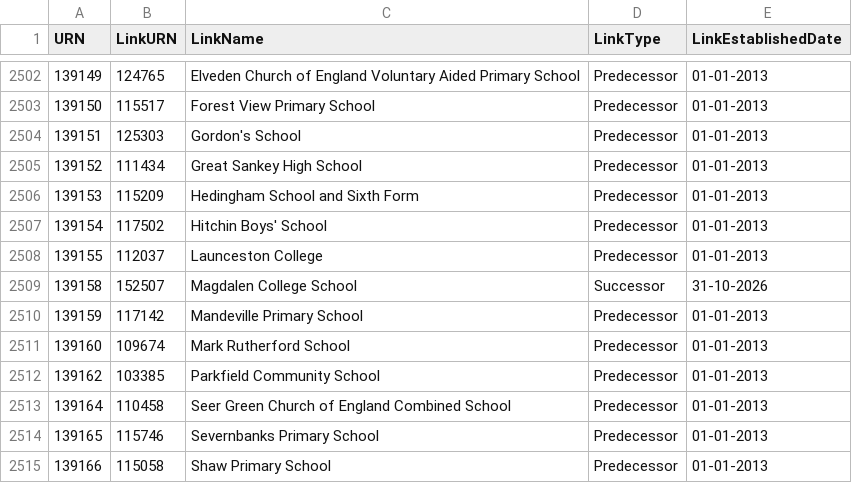
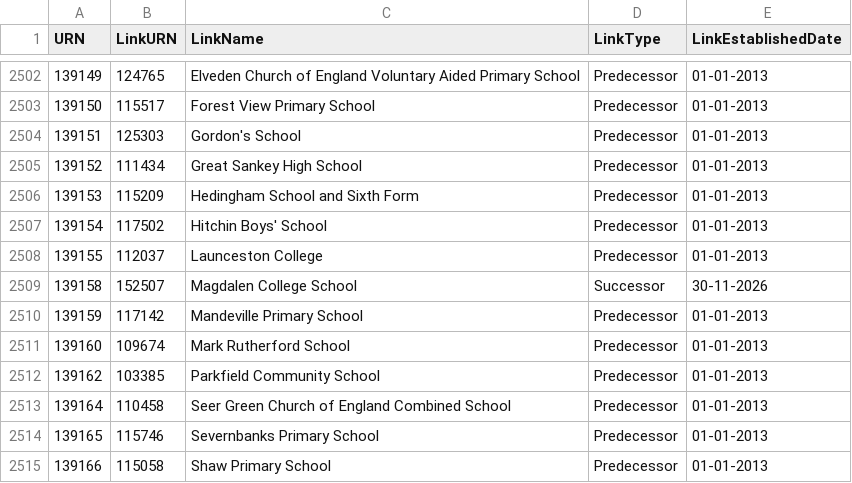
Before and after one commit to RogerHowellDfE/gias-data, a CSV file: data/links_edubaseallacademiesandfree.csv, drawn as a sheet; only a part is shown, gaps mark what is left out.

```diff
--- a/data/links_edubaseallacademiesandfree.csv
+++ b/data/links_edubaseallacademiesandfree.csv
@@ -2508,3 +2508,3 @@
 139155,112037,"Launceston College","Predecessor","01-01-2013"
-139158,152507,"Magdalen College School","Successor","31-10-2026"
+139158,152507,"Magdalen College School","Successor","30-11-2026"
 139159,117142,"Mandeville Primary School","Predecessor","01-01-2013"
```
Also changed, not shown: data/links_edubaseallstatefunded.csv, 5 other files.
